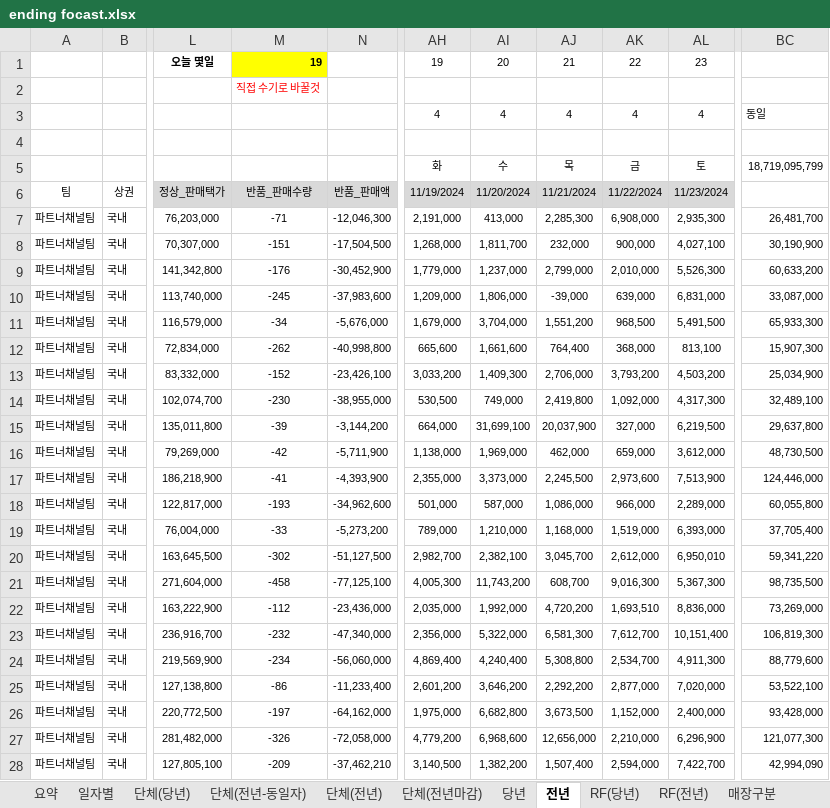
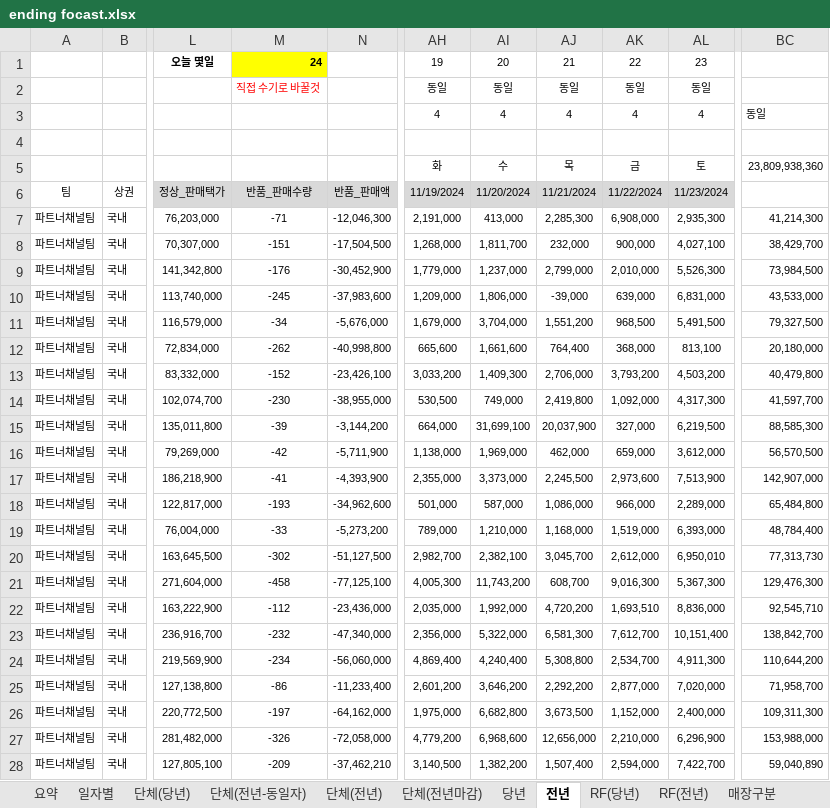
Before and after one commit to jin871119/sales-dashboard, an Excel workbook: ending focast.xlsx, sheet 전년, drawn as a sheet; only a part is shown, gaps mark what is left out; values as stored, in another font and other column widths than the file's, no borders; the diff covers the shown part only; the diff names each change by its address in the sheet, - before the commit and + after, or states it on an @@ line.

```diff
--- a/ending focast.xlsx (sheet 전년)
+++ b/ending focast.xlsx (sheet 전년)
-M1: 19
+M1: 24
-AH2: (empty)
+AH2: 동일
-AI2: (empty)
+AI2: 동일
-AJ2: (empty)
+AJ2: 동일
-AK2: (empty)
+AK2: 동일
-AL2: (empty)
+AL2: 동일
-BC5: 18,719,095,799
+BC5: 23,809,938,360
-BC7: 26,481,700
+BC7: 41,214,300
-BC8: 30,190,900
+BC8: 38,429,700
-BC9: 60,633,200
+BC9: 73,984,500
-BC10: 33,087,000
+BC10: 43,533,000
-BC11: 65,933,300
+BC11: 79,327,500
-BC12: 15,907,300
+BC12: 20,180,000
-BC13: 25,034,900
+BC13: 40,479,800
-BC14: 32,489,100
+BC14: 41,597,700
-BC15: 29,637,800
+BC15: 88,585,300
-BC16: 48,730,500
+BC16: 56,570,500
-BC17: 124,446,000
+BC17: 142,907,000
-BC18: 60,055,800
+BC18: 65,484,800
-BC19: 37,705,400
+BC19: 48,784,400
-BC20: 59,341,220
+BC20: 77,313,730
-BC21: 98,735,500
+BC21: 129,476,300
-BC22: 73,269,000
+BC22: 92,545,710
-BC23: 106,819,300
+BC23: 138,842,700
-BC24: 88,779,600
+BC24: 110,644,200
-BC25: 53,522,100
+BC25: 71,958,700
-BC26: 93,428,000
+BC26: 109,311,300
-BC27: 121,077,300
+BC27: 153,988,000
-BC28: 42,994,090
+BC28: 59,040,890
```
Also changed, not shown: 178 edited cells elsewhere in this sheet, sheet 단체(전년-동일자), sheet 단체(당년), sheet 당년, sheet RF(당년), sheet 요약, sheet 일자별, 1 more sheet, formulas that keep their value, backdata.xlsx, 32 other files.
